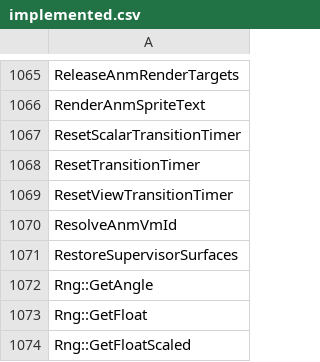
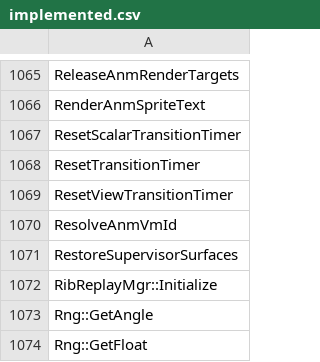
Before and after one commit to N0zoM1z0/th128, a CSV file: config/implemented.csv, drawn as a sheet; only a part is shown, gaps mark what is left out; the shorter side is filled out with more unchanged rows; the diff names each change by its address in the sheet, - before the commit and + after, or states it on an @@ line.

```diff
--- a/config/implemented.csv
+++ b/config/implemented.csv
+row 1072: RibReplayMgr::Initialize
```
Also changed, not shown: config/function-boundaries.csv, config/matches.csv, 7 other files.
